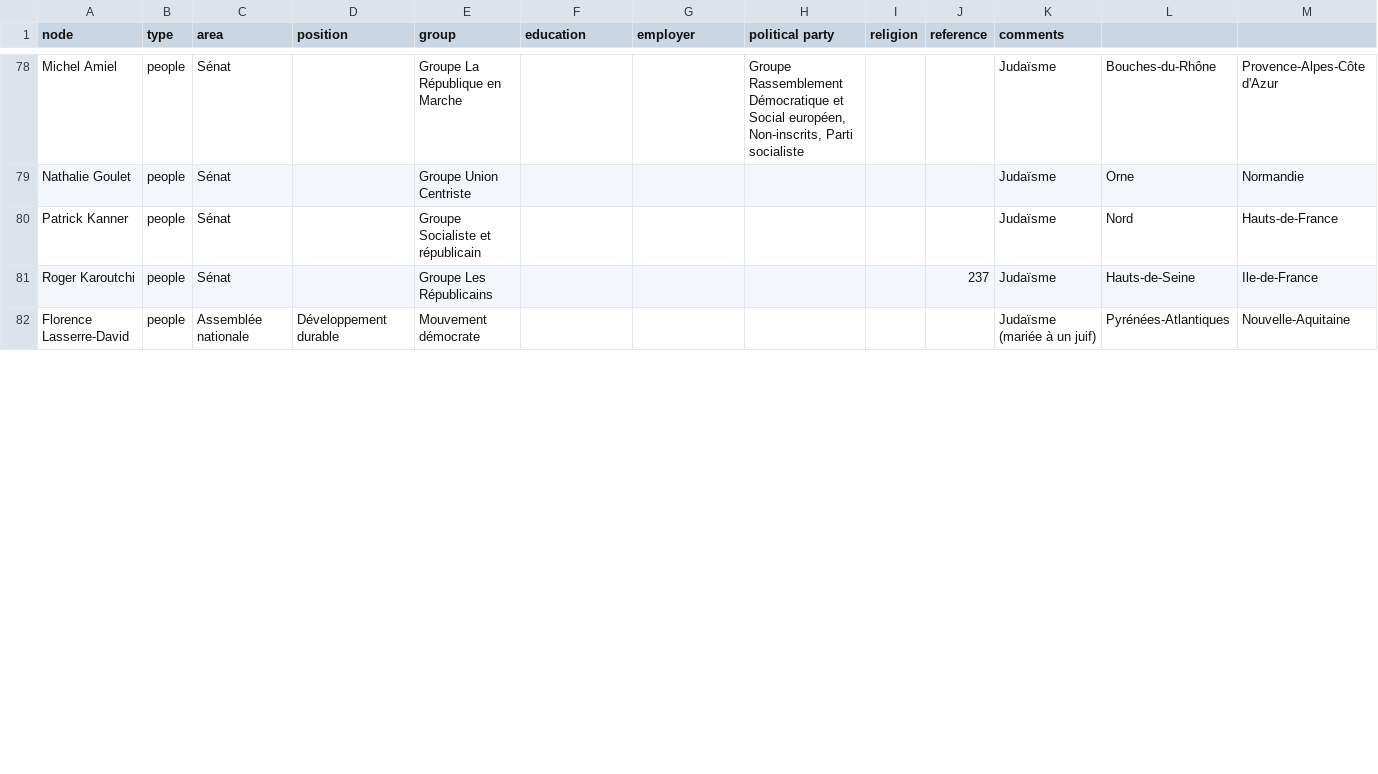
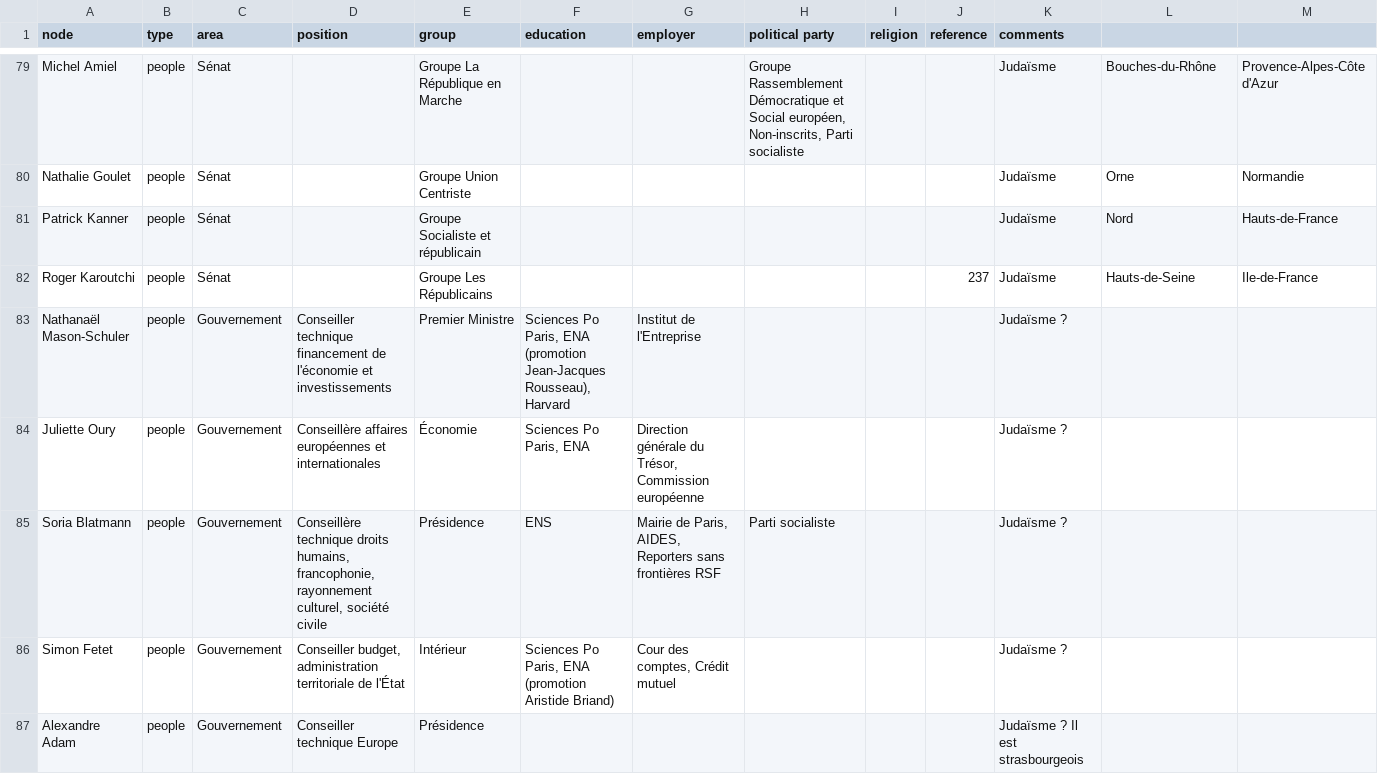
Before and after one commit to samuelgoujon/facta, a CSV file: data/nodes.csv, drawn as a sheet; only a part is shown, gaps mark what is left out; the diff covers the shown part only.

```diff
--- a/data/nodes.csv
+++ b/data/nodes.csv
@@ -81,2 +82,6 @@ Patrick Kanner,people,Sénat,,Groupe Socialiste et républicain,,,,,,Judaïsme,N
 Roger Karoutchi,people,Sénat,,Groupe Les Républicains,,,,,237,Judaïsme,Hauts-de-Seine,Ile-de-France
-Florence Lasserre-David,people,Assemblée nationale,Développement durable,Mouvement démocrate,,,,,,Judaïsme (mariée à un juif),Pyrénées-Atlantiques,Nouvelle-Aquitaine
+Nathanaël Mason-Schuler,people,Gouvernement,Conseiller technique financement de l'économie et investissements,Premier Ministre,"Sciences Po Paris, ENA (promotion Jean-Jacques Rousseau), Harvard",Institut de l'Entreprise,,,,Judaïsme ?,,
+Juliette Oury,people,Gouvernement,Conseillère affaires européennes et internationales,Économie,"Sciences Po Paris, ENA","Direction générale du Trésor, Commission européenne",,,,Judaïsme ?,,
+Soria Blatmann,people,Gouvernement,"Conseillère technique droits humains, francophonie, rayonnement culturel, société civile",Présidence,ENS,"Mairie de Paris, AIDES, Reporters sans frontières RSF",Parti socialiste,,,Judaïsme ?,,
+Simon Fetet,people,Gouvernement,"Conseiller budget, administration territoriale de l'État",Intérieur,"Sciences Po Paris, ENA (promotion Aristide Briand)","Cour des comptes, Crédit mutuel",,,,Judaïsme ?,,
+Alexandre Adam,people,Gouvernement,Conseiller technique Europe,Présidence,,,,,,Judaïsme ? Il est strasbourgeois,,
```
Also changed, not shown: 6 added rows, 10 removed rows and 2 edited cells elsewhere in this file, 1 other file.
